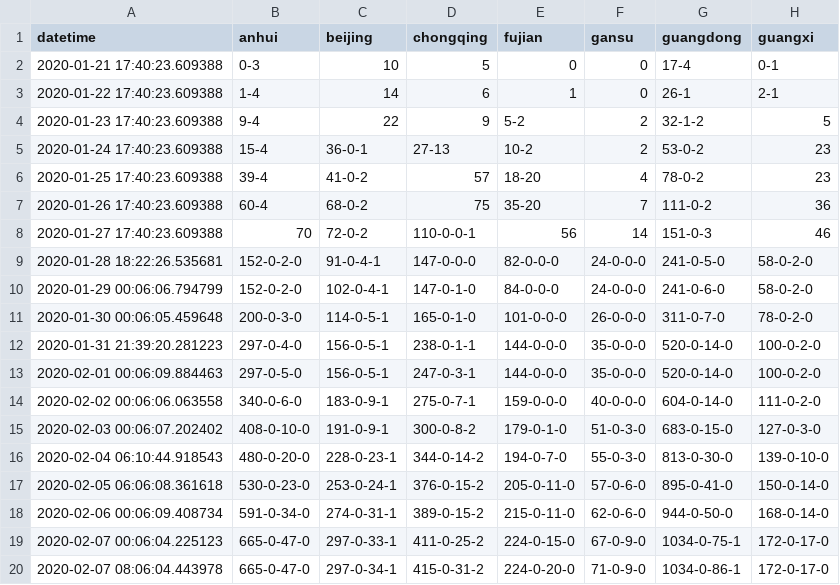
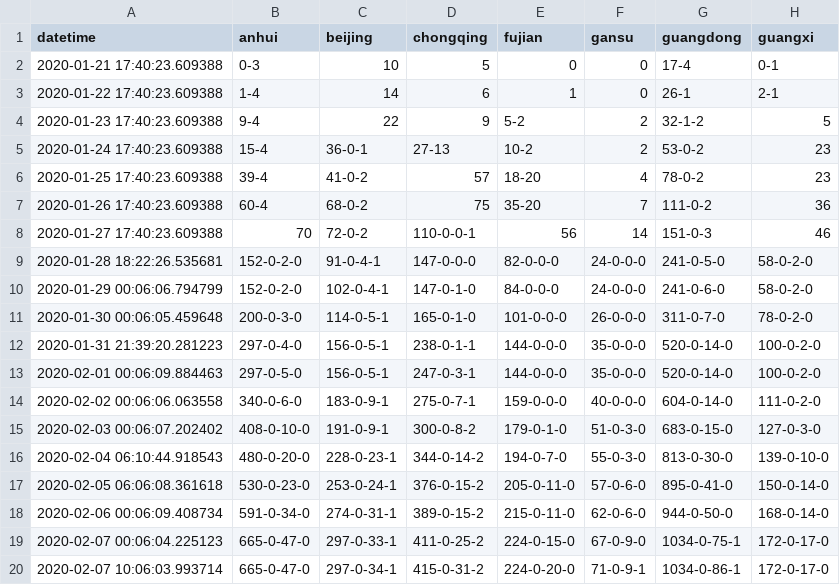
Before and after one commit to jakobzhao/virus, a CSV file: assets/virus.csv, drawn as a sheet; only a part is shown; the diff names each change by its address in the sheet, - before the commit and + after, or states it on an @@ line.

```diff
--- a/assets/virus.csv
+++ b/assets/virus.csv
-A20 (datetime): 2020-02-07 08:06:04.443978
+A20 (datetime): 2020-02-07 10:06:03.993714
-F20 (gansu): 71-0-9-0
+F20 (gansu): 71-0-9-1
```
Also changed, not shown: 1 other file.
